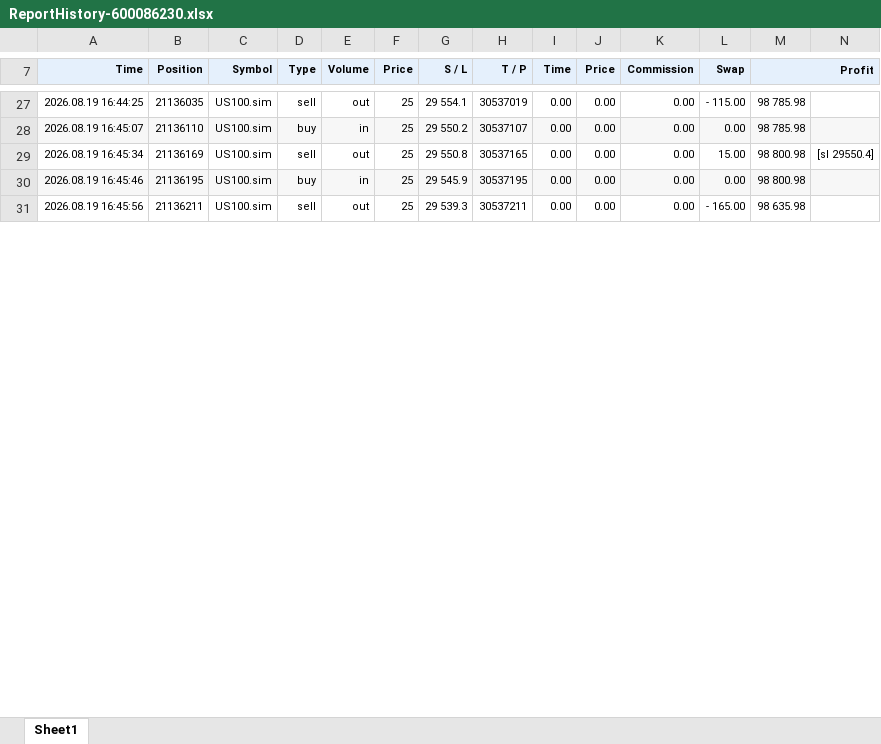
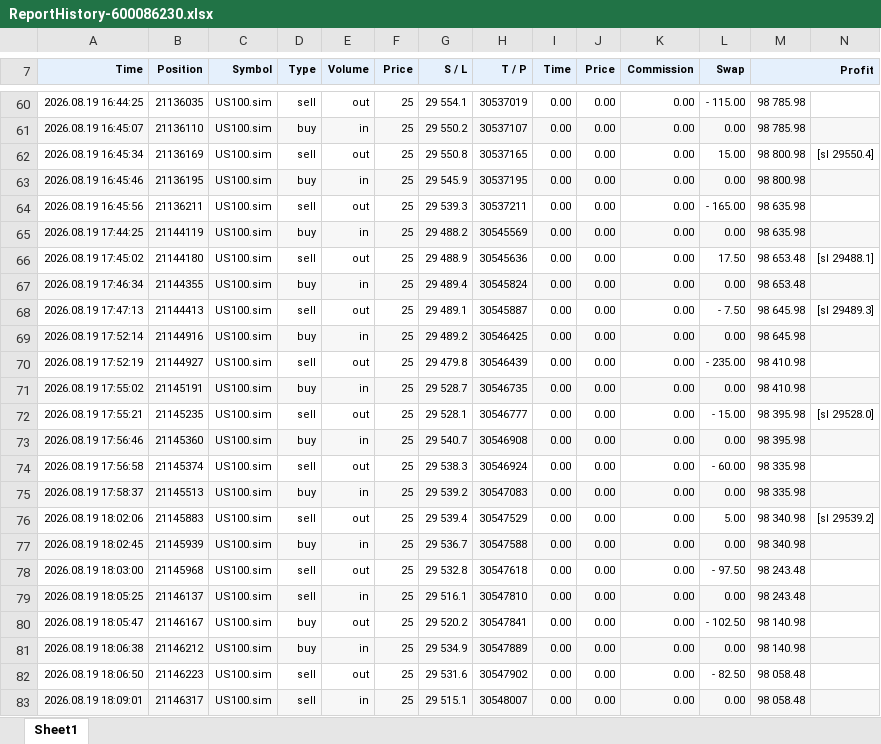
Before and after one commit to khoanatran/Trading_DashBoard, an Excel workbook: ReportHistory-600086230.xlsx, sheet Sheet1, drawn as a sheet; only a part is shown, gaps mark what is left out; values as stored, in another font and other column widths than the file's, no borders; charts and pictures not drawn; the diff covers the shown part only; the diff names each change by its address in the sheet, - before the commit and + after, or states it on an @@ line.

```diff
--- a/ReportHistory-600086230.xlsx (sheet Sheet1)
+++ b/ReportHistory-600086230.xlsx (sheet Sheet1)
+row 65: 2026.08.19 17:44:25 | 21144119 | US100.sim | buy | in | 25 | 29 488.2 | 30545569 | 0.00 | 0.00 | 0.00 | 0.00 | 98 635.98
+row 66: 2026.08.19 17:45:02 | 21144180 | US100.sim | sell | out | 25 | 29 488.9 | 30545636 | 0.00 | 0.00 | 0.00 | 17.50 | 98 653.48 | [sl 29488.1]
+row 67: 2026.08.19 17:46:34 | 21144355 | US100.sim | buy | in | 25 | 29 489.4 | 30545824 | 0.00 | 0.00 | 0.00 | 0.00 | 98 653.48
+row 68: 2026.08.19 17:47:13 | 21144413 | US100.sim | sell | out | 25 | 29 489.1 | 30545887 | 0.00 | 0.00 | 0.00 | - 7.50 | 98 645.98 | [sl 29489.3]
+row 69: 2026.08.19 17:52:14 | 21144916 | US100.sim | buy | in | 25 | 29 489.2 | 30546425 | 0.00 | 0.00 | 0.00 | 0.00 | 98 645.98
+row 70: 2026.08.19 17:52:19 | 21144927 | US100.sim | sell | out | 25 | 29 479.8 | 30546439 | 0.00 | 0.00 | 0.00 | - 235.00 | 98 410.98
+row 71: 2026.08.19 17:55:02 | 21145191 | US100.sim | buy | in | 25 | 29 528.7 | 30546735 | 0.00 | 0.00 | 0.00 | 0.00 | 98 410.98
+row 72: 2026.08.19 17:55:21 | 21145235 | US100.sim | sell | out | 25 | 29 528.1 | 30546777 | 0.00 | 0.00 | 0.00 | - 15.00 | 98 395.98 | [sl 29528.0]
+row 73: 2026.08.19 17:56:46 | 21145360 | US100.sim | buy | in | 25 | 29 540.7 | 30546908 | 0.00 | 0.00 | 0.00 | 0.00 | 98 395.98
+row 74: 2026.08.19 17:56:58 | 21145374 | US100.sim | sell | out | 25 | 29 538.3 | 30546924 | 0.00 | 0.00 | 0.00 | - 60.00 | 98 335.98
+row 75: 2026.08.19 17:58:37 | 21145513 | US100.sim | buy | in | 25 | 29 539.2 | 30547083 | 0.00 | 0.00 | 0.00 | 0.00 | 98 335.98
+row 76: 2026.08.19 18:02:06 | 21145883 | US100.sim | sell | out | 25 | 29 539.4 | 30547529 | 0.00 | 0.00 | 0.00 | 5.00 | 98 340.98 | [sl 29539.2]
+row 77: 2026.08.19 18:02:45 | 21145939 | US100.sim | buy | in | 25 | 29 536.7 | 30547588 | 0.00 | 0.00 | 0.00 | 0.00 | 98 340.98
+row 78: 2026.08.19 18:03:00 | 21145968 | US100.sim | sell | out | 25 | 29 532.8 | 30547618 | 0.00 | 0.00 | 0.00 | - 97.50 | 98 243.48
+row 79: 2026.08.19 18:05:25 | 21146137 | US100.sim | sell | in | 25 | 29 516.1 | 30547810 | 0.00 | 0.00 | 0.00 | 0.00 | 98 243.48
+row 80: 2026.08.19 18:05:47 | 21146167 | US100.sim | buy | out | 25 | 29 520.2 | 30547841 | 0.00 | 0.00 | 0.00 | - 102.50 | 98 140.98
+row 81: 2026.08.19 18:06:38 | 21146212 | US100.sim | buy | in | 25 | 29 534.9 | 30547889 | 0.00 | 0.00 | 0.00 | 0.00 | 98 140.98
+row 82: 2026.08.19 18:06:50 | 21146223 | US100.sim | sell | out | 25 | 29 531.6 | 30547902 | 0.00 | 0.00 | 0.00 | - 82.50 | 98 058.48
+row 83: 2026.08.19 18:09:01 | 21146317 | US100.sim | sell | in | 25 | 29 515.1 | 30548007 | 0.00 | 0.00 | 0.00 | 0.00 | 98 058.48
```
Also changed, not shown: 36 added rows and 29 edited cells elsewhere in this sheet, formulas that keep their value, charts or pictures, 2 other files.
